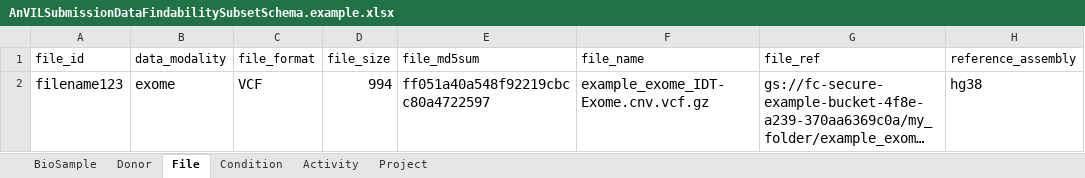
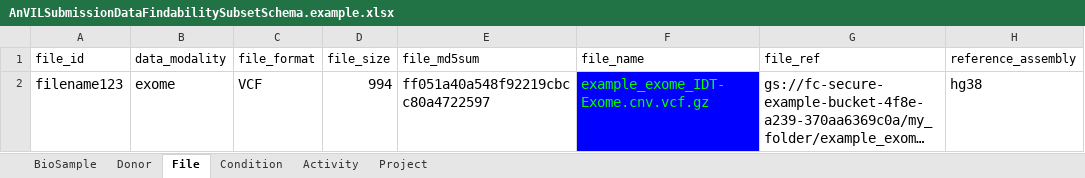
Before and after one commit to DataBiosphere/biocore-data-model, an Excel workbook: content/release/anvil/AnVILSubmissionDataFindabilitySubsetSchema.example.xlsx, sheet File, drawn as a sheet; only a part is shown; long unchanged cells end in …; values as stored, in another font and other column widths than the file's, no borders; the diff names each change by its address in the sheet, - before the commit and + after, or states it on an @@ line.

```diff
--- a/content/release/anvil/AnVILSubmissionDataFindabilitySubsetSchema.example.xlsx (sheet File)
+++ b/content/release/anvil/AnVILSubmissionDataFindabilitySubsetSchema.example.xlsx (sheet File)
@@ F2 fill: none → #0000FF, text colour: black → #00FF00 @@
```
Also changed, not shown: sheet Condition, sheet Donor, sheet BioSample, sheet Activity, 2 other files.
